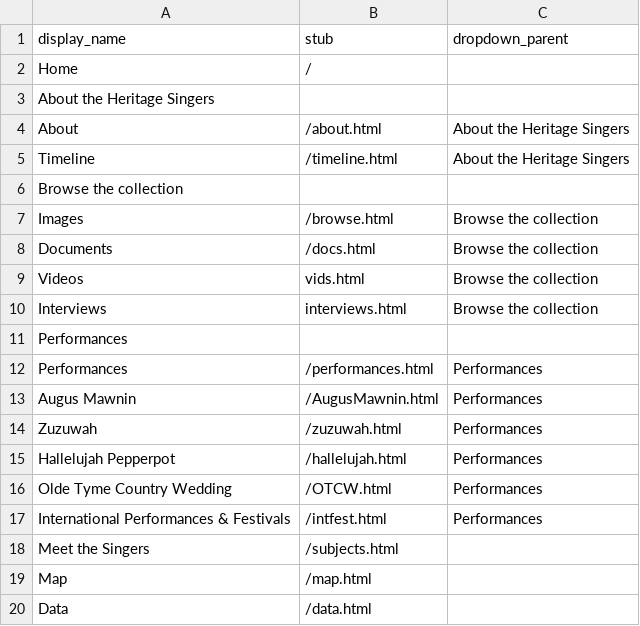
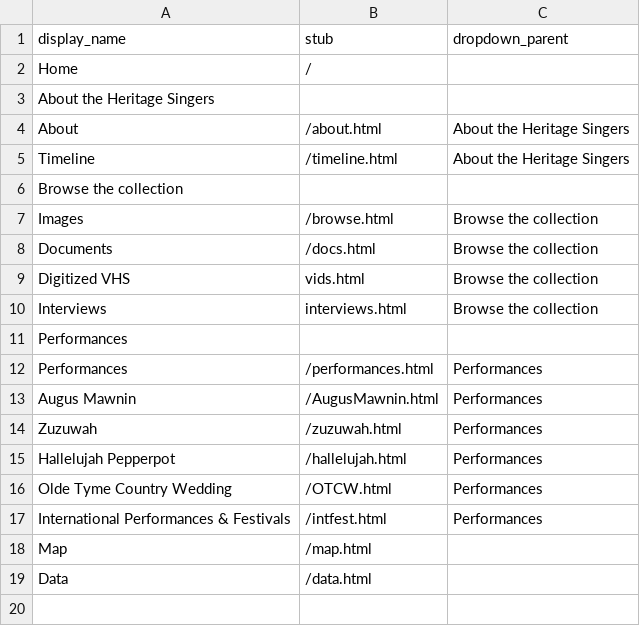
Before and after one commit to yorkulibraries/HeritageSingersCanada, a CSV file: _data/config-nav.csv, drawn as a sheet.

Commit message:
Update config-nav.csv
update navigation bar

```diff
--- a/_data/config-nav.csv
+++ b/_data/config-nav.csv
@@ -8,3 +8,3 @@ Images,/browse.html,Browse the collection
 Documents,/docs.html,Browse the collection
-Videos,vids.html,Browse the collection
+Digitized VHS,vids.html,Browse the collection
 Interviews,interviews.html,Browse the collection
@@ -17,3 +17,2 @@ Olde Tyme Country Wedding,/OTCW.html,Performances
 International Performances & Festivals,/intfest.html,Performances
-Meet the Singers,/subjects.html
 Map,/map.html
```
